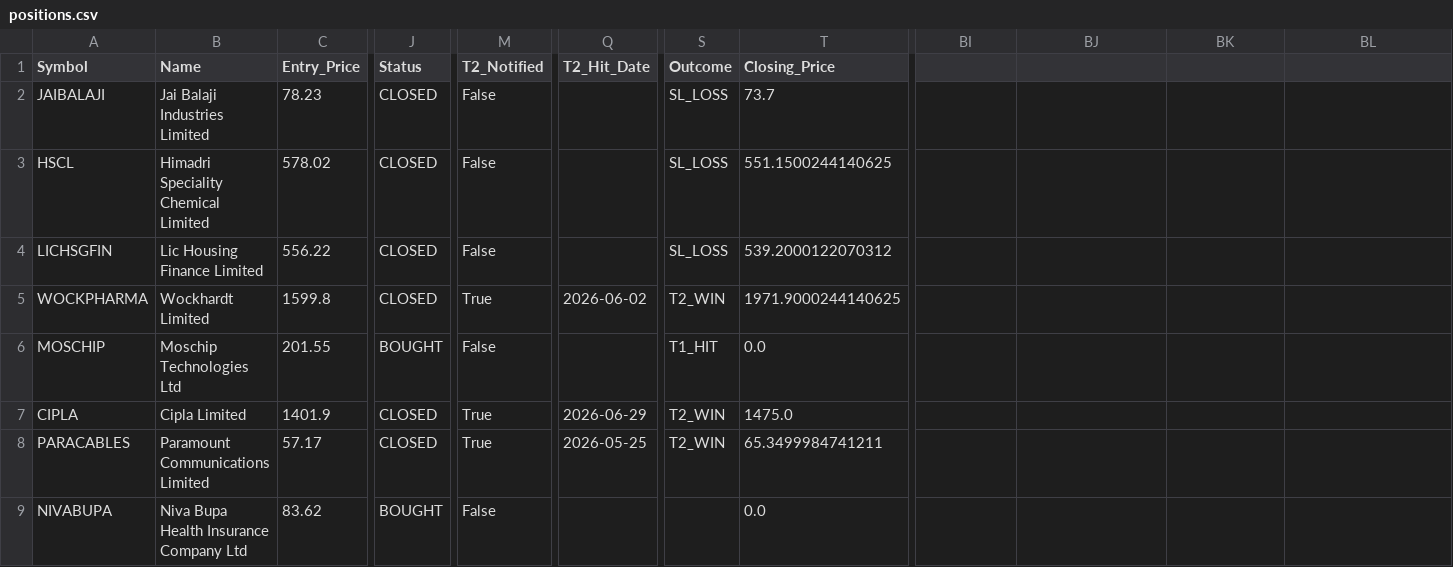
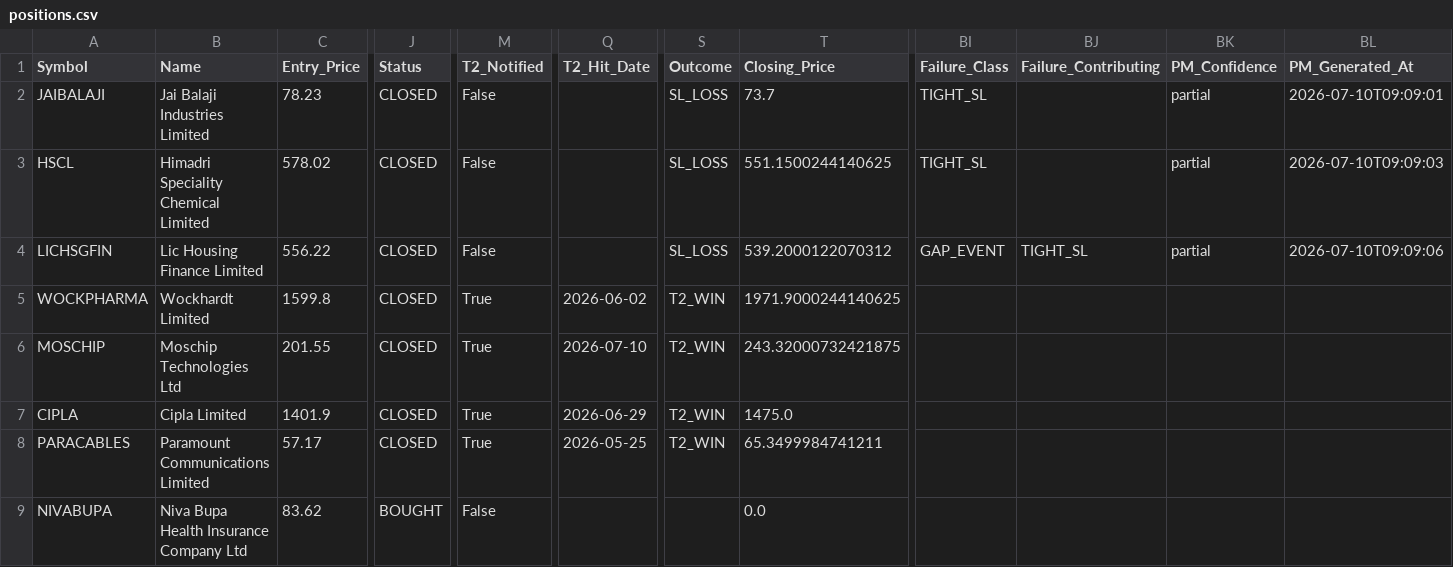
Before and after one commit to AbhiAbhiAbhi/swing-sentinel, a CSV file: data/positions.csv, drawn as a sheet; only a part is shown, gaps mark what is left out; the diff covers the shown part only; the diff names each change by its address in the sheet, - before the commit and + after, or states it on an @@ line.

```diff
--- a/data/positions.csv
+++ b/data/positions.csv
-BI1: (empty)
+BI1: Failure_Class
-BJ1: (empty)
+BJ1: Failure_Contributing
-BK1: (empty)
+BK1: PM_Confidence
-BL1: (empty)
+BL1: PM_Generated_At
-BI2:BI3 (Failure_Class): (empty)
+BI2:BI3 (Failure_Class): TIGHT_SL
-BK2:BK4 (PM_Confidence): (empty)
+BK2:BK4 (PM_Confidence): partial
-BL2 (PM_Generated_At): (empty)
+BL2 (PM_Generated_At): 2026-07-10T09:09:01
-BL3 (PM_Generated_At): (empty)
+BL3 (PM_Generated_At): 2026-07-10T09:09:03
-BI4 (Failure_Class): (empty)
+BI4 (Failure_Class): GAP_EVENT
-BJ4 (Failure_Contributing): (empty)
+BJ4 (Failure_Contributing): TIGHT_SL
-BL4 (PM_Generated_At): (empty)
+BL4 (PM_Generated_At): 2026-07-10T09:09:06
-J6 (Status): BOUGHT
+J6 (Status): CLOSED
-M6 (T2_Notified): False
+M6 (T2_Notified): True
-Q6 (T2_Hit_Date): (empty)
+Q6 (T2_Hit_Date): 2026-07-10
-S6 (Outcome): T1_HIT
+S6 (Outcome): T2_WIN
-T6 (Closing_Price): 0.0
+T6 (Closing_Price): 243.32000732421875
```
Also changed, not shown: 37 edited cells elsewhere in this file, 22 other files.
